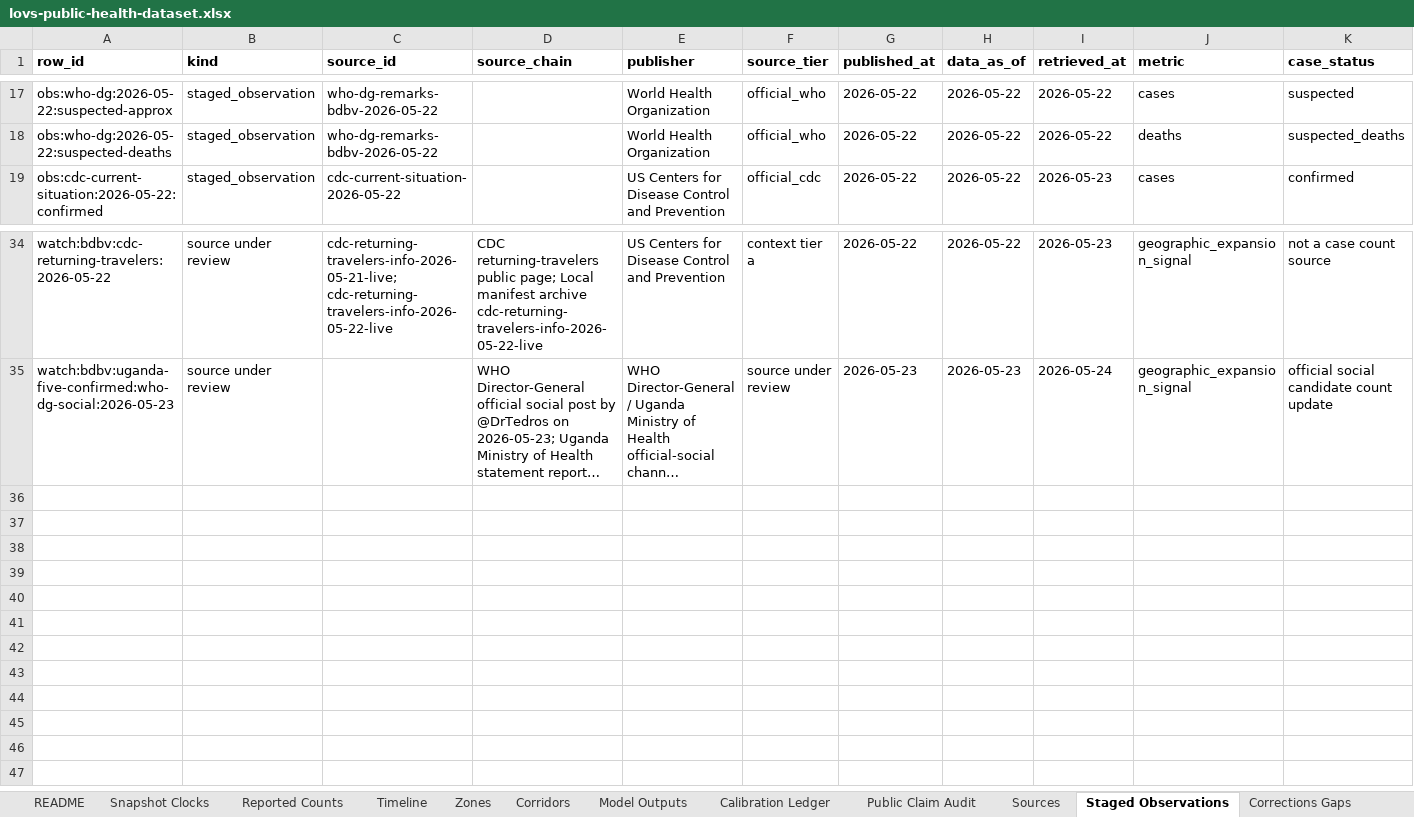
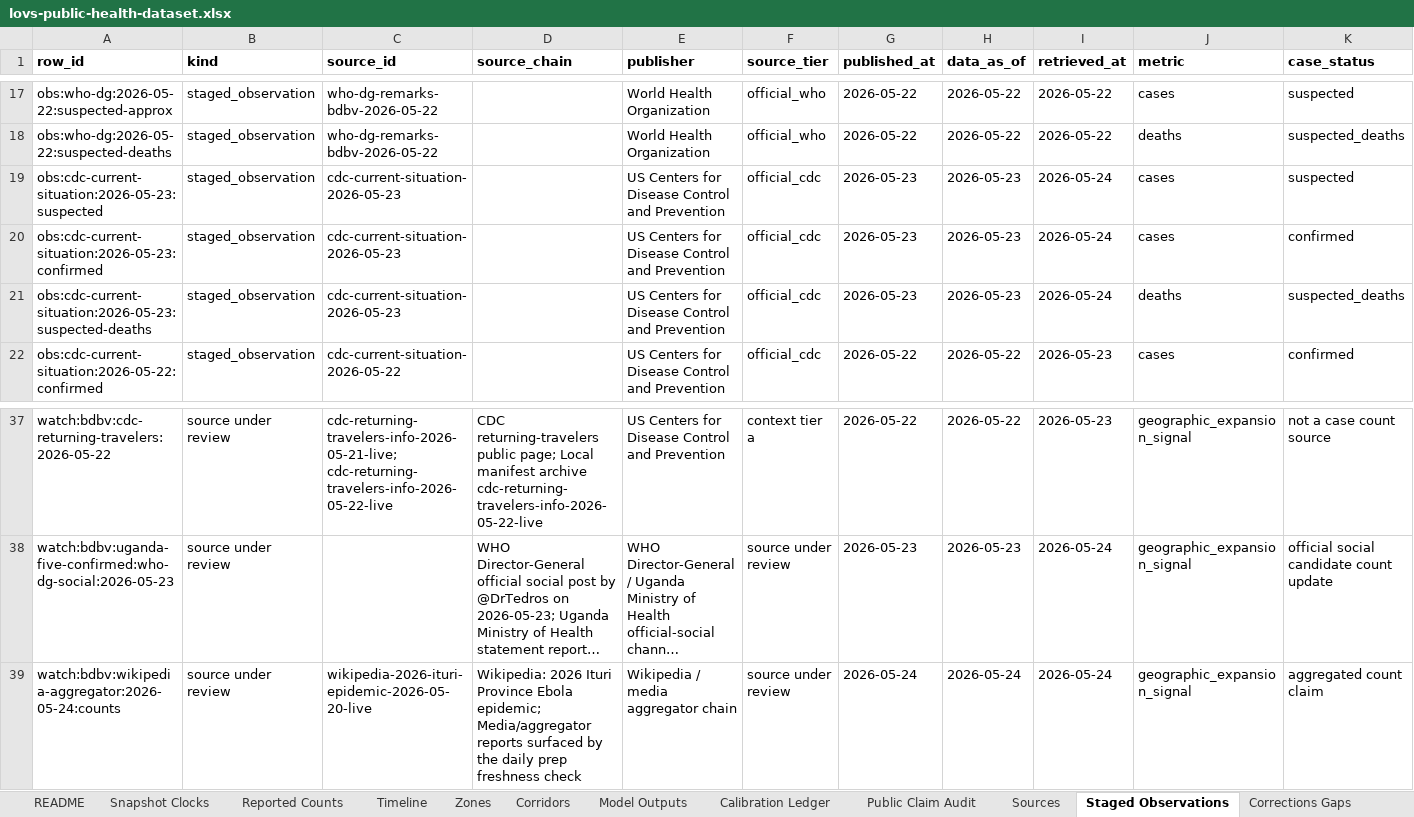
Before and after one commit to ArcedeDev/bdbv-2026-lovs, an Excel workbook: deliverables/public-health-dataset/lovs-public-health-dataset.xlsx, sheet Staged Observations, drawn as a sheet; only a part is shown, gaps mark what is left out; long unchanged cells end in …; values as stored, in another font and other column widths than the file's, no borders; rows hold the shown columns only; the diff names each change by its address in the sheet, - before the commit and + after, or states it on an @@ line.

```diff
--- a/deliverables/public-health-dataset/lovs-public-health-dataset.xlsx (sheet Staged Observations)
+++ b/deliverables/public-health-dataset/lovs-public-health-dataset.xlsx (sheet Staged Observations)
+row 19: obs:cdc-current-situation:2026-05-23:suspected | staged_observation | cdc-current-situation-2026-05-23 |  | US Centers for Disease Control and Prevention | official_cdc | 2026-05-23 | 2026-05-23 | 2026-05-24 | cases | suspected
+row 20: obs:cdc-current-situation:2026-05-23:confirmed | staged_observation | cdc-current-situation-2026-05-23 |  | US Centers for Disease Control and Prevention | official_cdc | 2026-05-23 | 2026-05-23 | 2026-05-24 | cases | confirmed
+row 21: obs:cdc-current-situation:2026-05-23:suspected-deaths | staged_observation | cdc-current-situation-2026-05-23 |  | US Centers for Disease Control and Prevention | official_cdc | 2026-05-23 | 2026-05-23 | 2026-05-24 | deaths | suspected_deaths
+row 39: watch:bdbv:wikipedia-aggregator:2026-05-24:counts | source under review | wikipedia-2026-ituri-epidemic-2026-05-20-live | Wikipedia: 2026 Ituri Province Ebola epidemic; Media/aggregator reports surfaced by the daily prep freshness check | Wikipedia / media aggregator chain | source under review | 2026-05-24 | 2026-05-24 | 2026-05-24 | geographic_expansion_signal | aggregated count claim
```
Also changed, not shown: sheet Corridors, sheet Reported Counts, sheet Timeline, sheet Model Outputs, sheet Snapshot Clocks, sheet Public Claim Audit, 2 more sheets, 34 other files.
